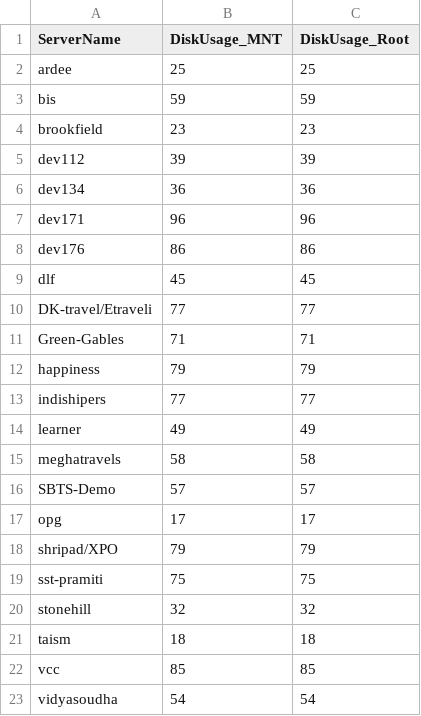
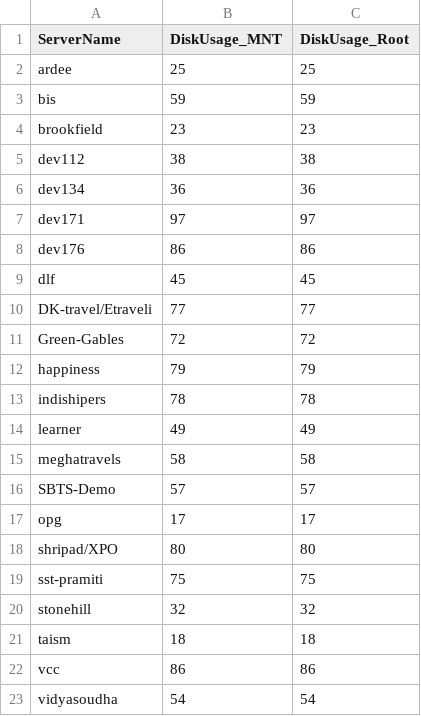
Before and after one commit to iincube/all_latest_services_new, a CSV file: checkdisklocal.csv, drawn as a sheet.

Commit message:
Disk usage update: 2025-09-19 13:14:38

```diff
--- a/checkdisklocal.csv
+++ b/checkdisklocal.csv
@@ -4,5 +4,5 @@ bis,59,59
 brookfield,23,23
-dev112,39,39
+dev112,38,38
 dev134,36,36
-dev171,96,96
+dev171,97,97
 dev176,86,86
@@ -10,5 +10,5 @@ dlf,45,45
 DK-travel/Etraveli,77,77
-Green-Gables,71,71
+Green-Gables,72,72
 happiness,79,79
-indishipers,77,77
+indishipers,78,78
 learner,49,49
@@ -17,3 +17,3 @@ SBTS-Demo,57,57
 opg,17,17
-shripad/XPO,79,79
+shripad/XPO,80,80
 sst-pramiti,75,75
@@ -21,3 +21,3 @@ stonehill,32,32
 taism,18,18
-vcc,85,85
+vcc,86,86
 vidyasoudha,54,54
```
